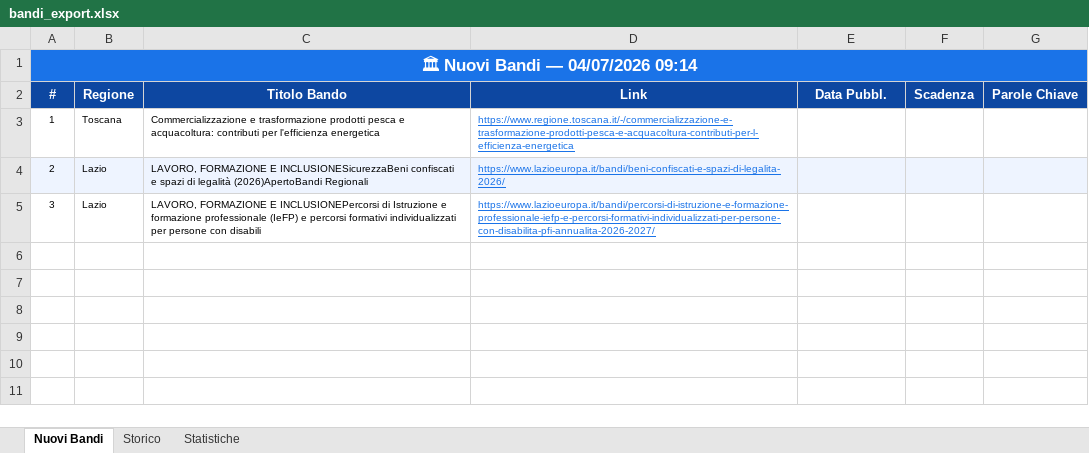
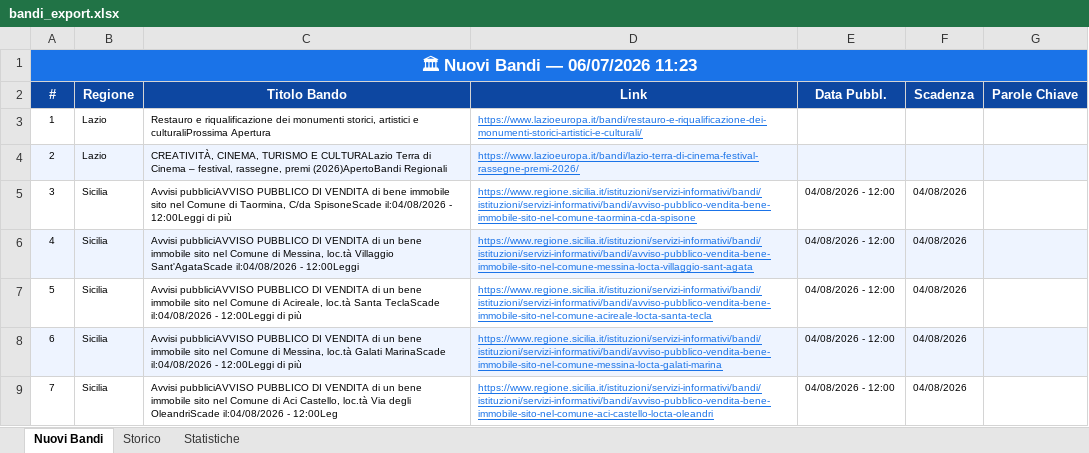
Before and after one commit to cdalvise/bandi-monitor, an Excel workbook: data/bandi_export.xlsx, sheet Nuovi Bandi, drawn as a sheet; values as stored, in another font and other column widths than the file's, no borders; the diff names each change by its address in the sheet, - before the commit and + after, or states it on an @@ line.

```diff
--- a/data/bandi_export.xlsx (sheet Nuovi Bandi)
+++ b/data/bandi_export.xlsx (sheet Nuovi Bandi)
-A1 (#): 🏛 Nuovi Bandi — 04/07/2026 09:14
+A1 (#): 🏛 Nuovi Bandi — 06/07/2026 11:23
-B3 (Regione): Toscana
+B3 (Regione): Lazio
-C3 (Titolo Bando): Commercializzazione e trasformazione prodotti pesca e acquacoltura: contributi per l'efficienza energetica
+C3 (Titolo Bando): Restauro e riqualificazione dei monumenti storici, artistici e culturaliProssima Apertura
-D3 (Link): https://www.regione.toscana.it/-/commercializzazione-e-trasformazione-prodotti-pesca-e-acquacoltura-contributi-per-l-efficienza-energetica
+D3 (Link): https://www.lazioeuropa.it/bandi/restauro-e-riqualificazione-dei-monumenti-storici-artistici-e-culturali/
-C4 (Titolo Bando): LAVORO, FORMAZIONE E INCLUSIONESicurezzaBeni confiscati e spazi di legalità (2026)ApertoBandi Regionali
+C4 (Titolo Bando): CREATIVITÀ, CINEMA, TURISMO E CULTURALazio Terra di Cinema – festival, rassegne, premi (2026)ApertoBandi Regionali
-D4 (Link): https://www.lazioeuropa.it/bandi/beni-confiscati-e-spazi-di-legalita-2026/
+D4 (Link): https://www.lazioeuropa.it/bandi/lazio-terra-di-cinema-festival-rassegne-premi-2026/
-B5 (Regione): Lazio
+B5 (Regione): Sicilia
-C5 (Titolo Bando): LAVORO, FORMAZIONE E INCLUSIONEPercorsi di Istruzione e formazione professionale (IeFP) e percorsi formativi individualizzati per persone con disabili
+C5 (Titolo Bando): Avvisi pubbliciAVVISO PUBBLICO DI VENDITA di bene immobile sito nel Comune di Taormina, C/da SpisoneScade il:04/08/2026 - 12:00Leggi di più
-D5 (Link): https://www.lazioeuropa.it/bandi/percorsi-di-istruzione-e-formazione-professionale-iefp-e-percorsi-formativi-individualizzati-per-persone-con-disabilita-pfi-annualita-2026-2027/
+D5 (Link): https://www.regione.sicilia.it/istituzioni/servizi-informativi/bandi/istituzioni/servizi-informativi/bandi/avviso-pubblico-vendita-bene-immobile-sito-nel-comune-taormina-cda-spisone
-E5 (Data Pubbl.): (empty)
+E5 (Data Pubbl.): 04/08/2026 - 12:00
-F5 (Scadenza): (empty)
+F5 (Scadenza): 04/08/2026
+row 6: 4 | Sicilia | Avvisi pubbliciAVVISO PUBBLICO DI VENDITA di un bene immobile sito nel Comune di Messina, loc.tà Villaggio Sant'AgataScade il:04/08/2026 - 12:00Leggi | https://www.regione.sicilia.it/istituzioni/servizi-informativi/bandi/istituzioni/servizi-informativi/bandi/avviso-pubblico-vendita-bene-immobile-sito-nel-comune-messina-locta-villaggio-sant-agata | 04/08/2026 - 12:00 | 04/08/2026
+row 7: 5 | Sicilia | Avvisi pubbliciAVVISO PUBBLICO DI VENDITA di un bene immobile sito nel Comune di Acireale, loc.tà Santa TeclaScade il:04/08/2026 - 12:00Leggi di più | https://www.regione.sicilia.it/istituzioni/servizi-informativi/bandi/istituzioni/servizi-informativi/bandi/avviso-pubblico-vendita-bene-immobile-sito-nel-comune-acireale-locta-santa-tecla | 04/08/2026 - 12:00 | 04/08/2026
+row 8: 6 | Sicilia | Avvisi pubbliciAVVISO PUBBLICO DI VENDITA di un bene immobile sito nel Comune di Messina, loc.tà Galati MarinaScade il:04/08/2026 - 12:00Leggi di più | https://www.regione.sicilia.it/istituzioni/servizi-informativi/bandi/istituzioni/servizi-informativi/bandi/avviso-pubblico-vendita-bene-immobile-sito-nel-comune-messina-locta-galati-marina | 04/08/2026 - 12:00 | 04/08/2026
+row 9: 7 | Sicilia | Avvisi pubbliciAVVISO PUBBLICO DI VENDITA di un bene immobile sito nel Comune di Aci Castello, loc.tà Via degli OleandriScade il:04/08/2026 - 12:00Leg | https://www.regione.sicilia.it/istituzioni/servizi-informativi/bandi/istituzioni/servizi-informativi/bandi/avviso-pubblico-vendita-bene-immobile-sito-nel-comune-aci-castello-locta-oleandri | 04/08/2026 - 12:00 | 04/08/2026
```
Also changed, not shown: sheet Storico, sheet Statistiche, 1 other file.
